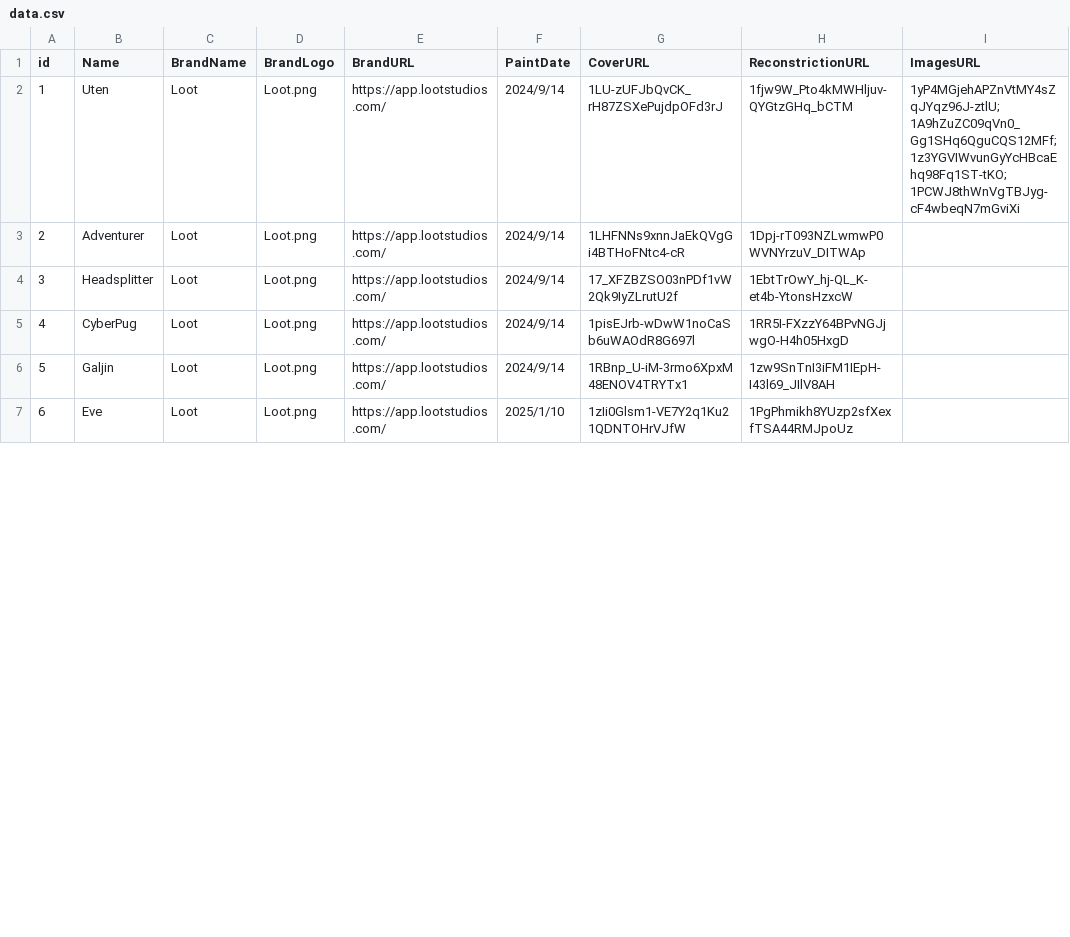
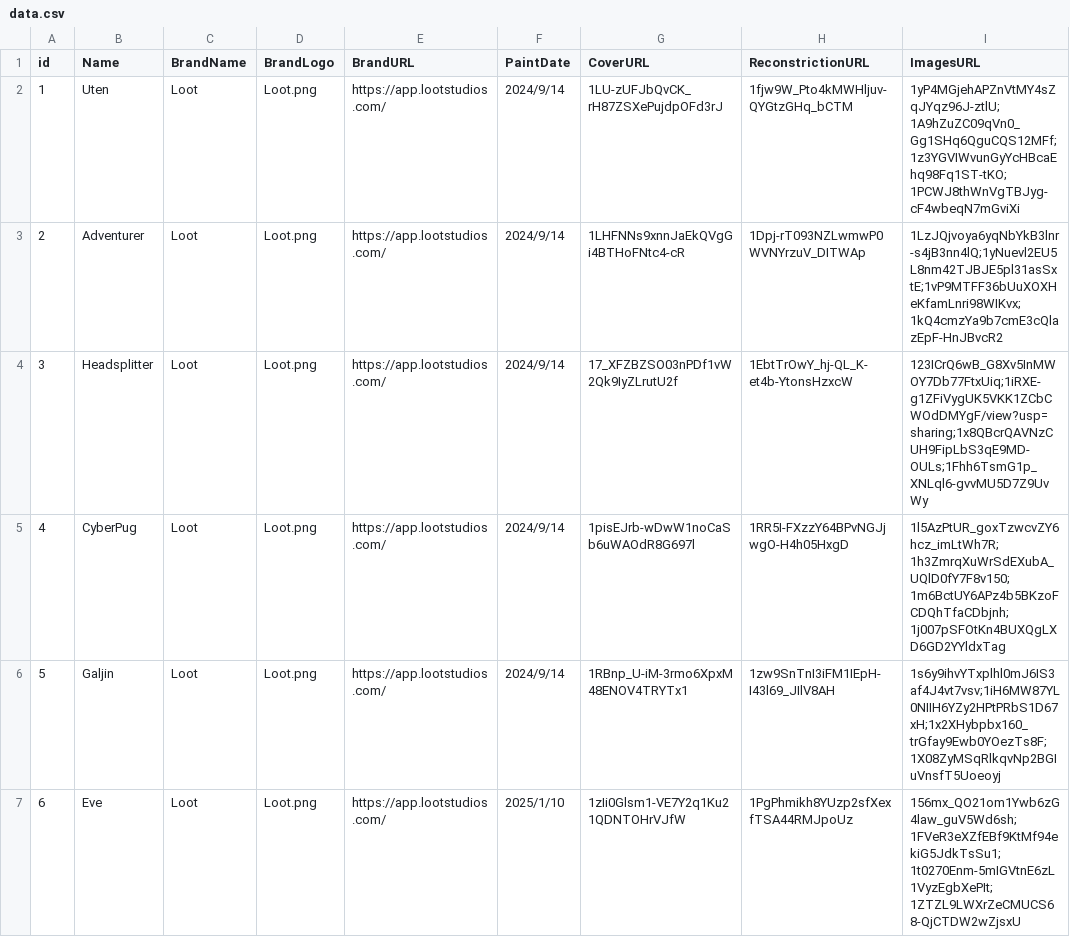
Before and after one commit to GustavoSantiago113/ArtsDungeon, a CSV file: data.csv, drawn as a sheet; only a part is shown; the diff covers the shown part only.

Commit message:
chore: update .csv file

```diff
--- a/data.csv
+++ b/data.csv
@@ -2,6 +2,6 @@
 1,Uten,Loot,Loot.png,https://app.lootstudios.com/,2024/9/14,1LU-zUFJbQvCK_rH87ZSXePujdpOFd3rJ,1fjw9W_Pto4kMWHljuv-QYGtzGHq_bCTM,1yP4MGjehAPZnVtMY4sZqJYqz96J-ztlU;1A9hZuZC09qVn0_Gg1SHq6QguCQS12MFf;1z3YGVIWvunGyYcHBcaEhq98Fq1ST-tKO;1PCWJ8thWnVgTBJyg-cF4wbeqN7mGviXi
-2,Adventurer,Loot,Loot.png,https://app.lootstudios.com/,2024/9/14,1LHFNNs9xnnJaEkQVgGi4BTHoFNtc4-cR,1Dpj-rT093NZLwmwP0WVNYrzuV_DITWAp,
-3,Headsplitter,Loot,Loot.png,https://app.lootstudios.com/,2024/9/14,17_XFZBZSO03nPDf1vW2Qk9IyZLrutU2f,1EbtTrOwY_hj-QL_K-et4b-YtonsHzxcW,
-4,CyberPug,Loot,Loot.png,https://app.lootstudios.com/,2024/9/14,1pisEJrb-wDwW1noCaSb6uWAOdR8G697l,1RR5I-FXzzY64BPvNGJjwgO-H4h05HxgD,
-5,Galjin,Loot,Loot.png,https://app.lootstudios.com/,2024/9/14,1RBnp_U-iM-3rmo6XpxM48ENOV4TRYTx1,1zw9SnTnI3iFM1IEpH-I43l69_JIlV8AH,
-6,Eve,Loot,Loot.png,https://app.lootstudios.com/,2025/1/10,1zIi0Glsm1-VE7Y2q1Ku21QDNTOHrVJfW,1PgPhmikh8YUzp2sfXexfTSA44RMJpoUz,
+2,Adventurer,Loot,Loot.png,https://app.lootstudios.com/,2024/9/14,1LHFNNs9xnnJaEkQVgGi4BTHoFNtc4-cR,1Dpj-rT093NZLwmwP0WVNYrzuV_DITWAp,1LzJQjvoya6yqNbYkB3lnr-s4jB3nn4lQ;1yNuevl2EU5L8nm42TJBJE5pl31asSxtE;1vP9MTFF36bUuXOXHeKfamLnri98WIKvx;1kQ4cmzYa9b7cmE3cQlazEpF-HnJBvcR2
+3,Headsplitter,Loot,Loot.png,https://app.lootstudios.com/,2024/9/14,17_XFZBZSO03nPDf1vW2Qk9IyZLrutU2f,1EbtTrOwY_hj-QL_K-et4b-YtonsHzxcW,123ICrQ6wB_G8Xv5InMWOY7Db77FtxUiq;1iRXE-g1ZFiVygUK5VKK1ZCbCWOdDMYgF/view?usp=sharing;1x8QBcrQAVNzCUH9FipLbS3qE9MD-OULs;1Fhh6TsmG1p_XNLql6-gvvMU5D7Z9UvWy
+4,CyberPug,Loot,Loot.png,https://app.lootstudios.com/,2024/9/14,1pisEJrb-wDwW1noCaSb6uWAOdR8G697l,1RR5I-FXzzY64BPvNGJjwgO-H4h05HxgD,1l5AzPtUR_goxTzwcvZY6hcz_imLtWh7R;1h3ZmrqXuWrSdEXubA_UQlD0fY7F8v150;1m6BctUY6APz4b5BKzoFCDQhTfaCDbjnh;1j007pSFOtKn4BUXQgLXD6GD2YYldxTag
+5,Galjin,Loot,Loot.png,https://app.lootstudios.com/,2024/9/14,1RBnp_U-iM-3rmo6XpxM48ENOV4TRYTx1,1zw9SnTnI3iFM1IEpH-I43l69_JIlV8AH,1s6y9ihvYTxplhl0mJ6IS3af4J4vt7vsv;1iH6MW87YL0NIIH6YZy2HPtPRbS1D67xH;1x2XHybpbx160_trGfay9Ewb0YOezTs8F;1X08ZyMSqRlkqvNp2BGIuVnsfT5Uoeoyj
+6,Eve,Loot,Loot.png,https://app.lootstudios.com/,2025/1/10,1zIi0Glsm1-VE7Y2q1Ku21QDNTOHrVJfW,1PgPhmikh8YUzp2sfXexfTSA44RMJpoUz,156mx_QO21om1Ywb6zG4law_guV5Wd6sh;1FVeR3eXZfEBf9KtMf94ekiG5JdkTsSu1;1t0270Enm-5mIGVtnE6zL1VyzEgbXePIt;1ZTZL9LWXrZeCMUCS68-QjCTDW2wZjsxU
```
Also changed, not shown: 4 edited cells elsewhere in this file.
